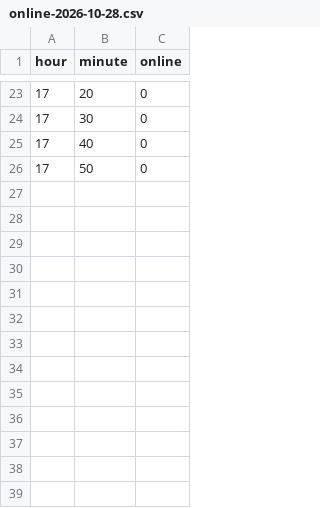
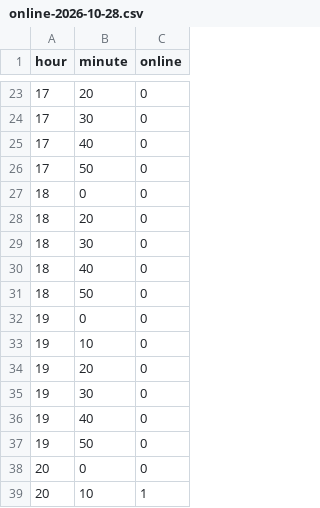
Before and after one commit to maplestoryDwang/tms-282.6, a CSV file: logs/online/online-2026-10-28.csv, drawn as a sheet; only a part is shown, gaps mark what is left out; the diff names each change by its address in the sheet, - before the commit and + after, or states it on an @@ line.

```diff
--- a/logs/online/online-2026-10-28.csv
+++ b/logs/online/online-2026-10-28.csv
+row 27: 18 | 0 | 0
+row 28: 18 | 20 | 0
+row 29: 18 | 30 | 0
+row 30: 18 | 40 | 0
+row 31: 18 | 50 | 0
+row 32: 19 | 0 | 0
+row 33: 19 | 10 | 0
+row 34: 19 | 20 | 0
+row 35: 19 | 30 | 0
+row 36: 19 | 40 | 0
+row 37: 19 | 50 | 0
+row 38: 20 | 0 | 0
+row 39: 20 | 10 | 1
```
Also changed, not shown: 22 other files.
